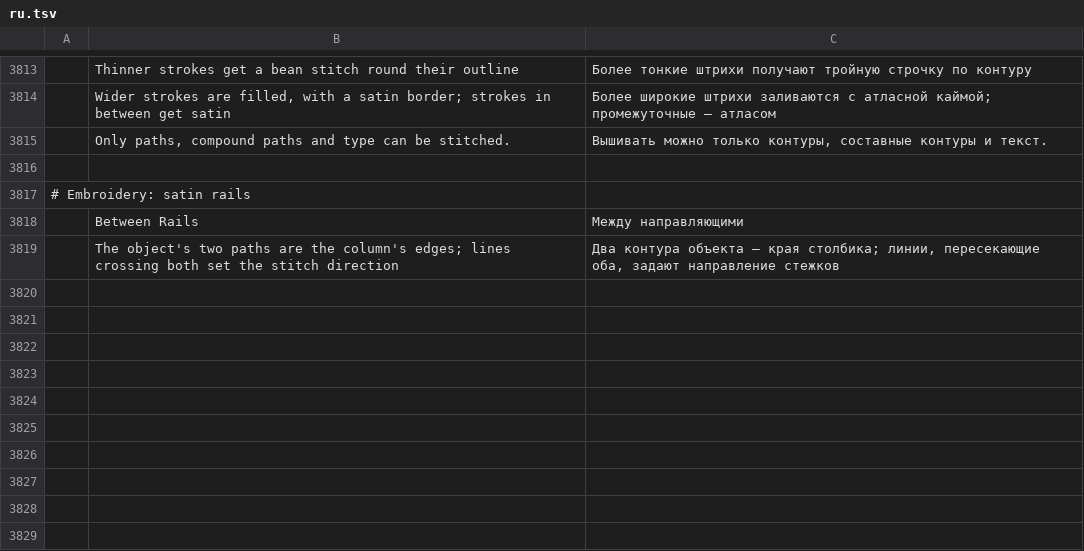
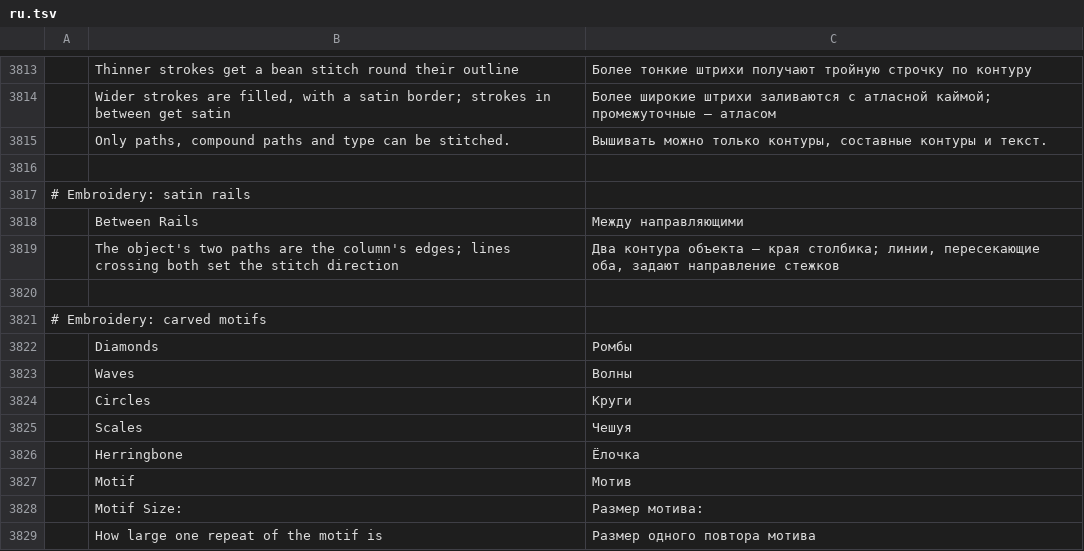
Before and after one commit to KellyMurphy/vectorcraft, a TSV file: crates/ui-egui/src/i18n/ru.tsv, drawn as a sheet; only a part is shown, gaps mark what is left out; the diff names each change by its address in the sheet, - before the commit and + after, or states it on an @@ line.

```diff
--- a/crates/ui-egui/src/i18n/ru.tsv
+++ b/crates/ui-egui/src/i18n/ru.tsv
+row 3820: (empty)
+row 3821: # Embroidery: carved motifs
+row 3822:  | Diamonds | Ромбы
+row 3823:  | Waves | Волны
+row 3824:  | Circles | Круги
+row 3825:  | Scales | Чешуя
+row 3826:  | Herringbone | Ёлочка
+row 3827:  | Motif | Мотив
+row 3828:  | Motif Size: | Размер мотива:
+row 3829:  | How large one repeat of the motif is | Размер одного повтора мотива
```
Also changed, not shown: crates/ui-egui/src/i18n/fr.tsv, crates/ui-egui/src/i18n/it.tsv, 17 other files.
